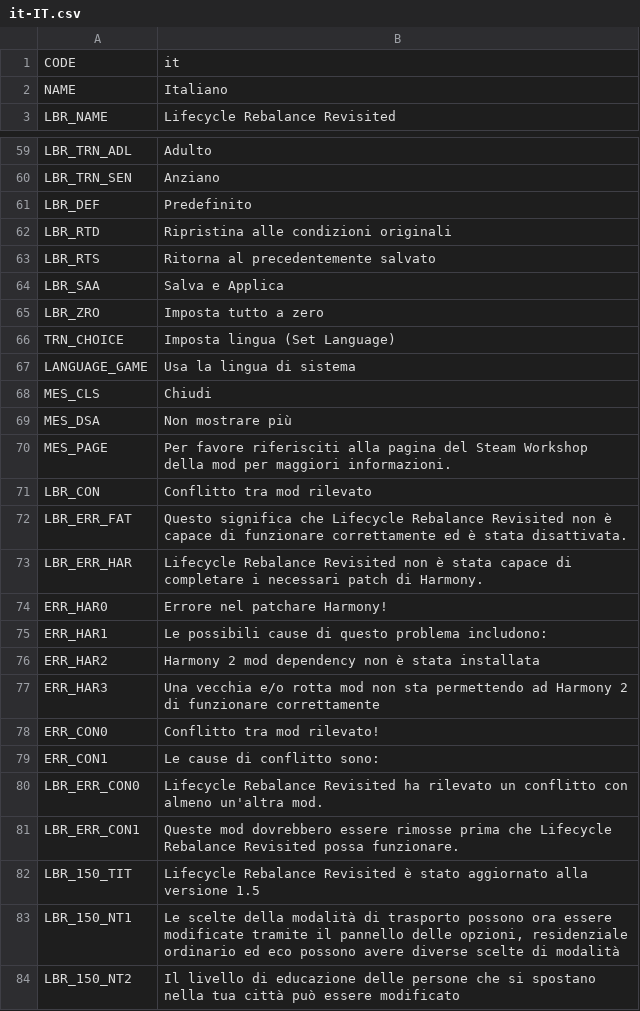
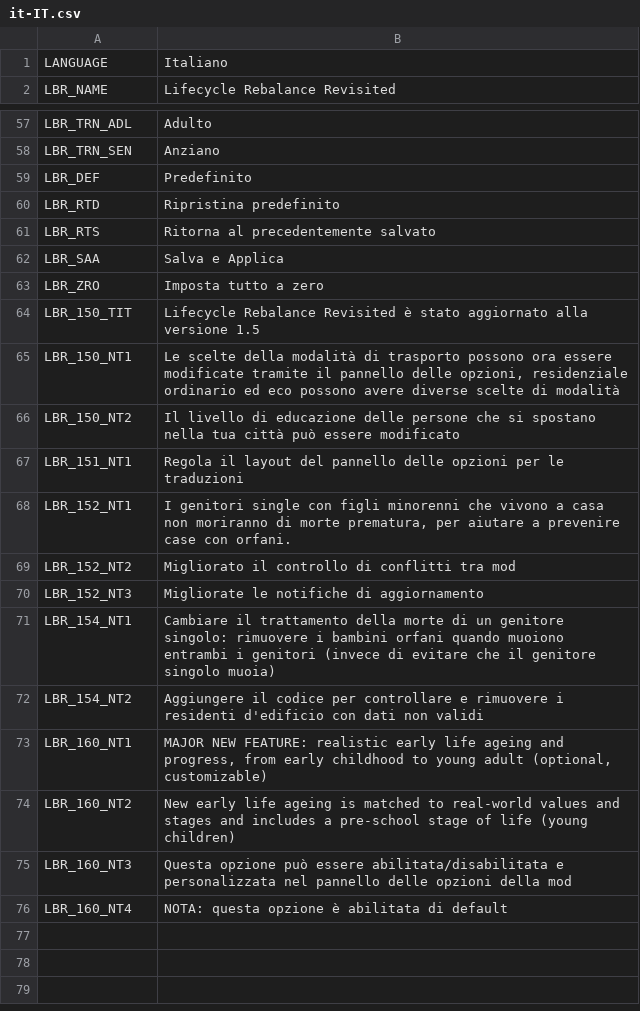
Before and after one commit to bloodypenguin/Lifecycle-Rebalance-Revisited, a CSV file: Translations/it-IT.csv, drawn as a sheet; only a part is shown, gaps mark what is left out; the shorter side is filled out with more unchanged rows; the diff covers the shown part only.

```diff
--- a/Translations/it-IT.csv
+++ b/Translations/it-IT.csv
@@ -1,3 +1,2 @@
-"CODE","it"
-"NAME","Italiano"
+"LANGUAGE","Italiano"
 "LBR_NAME","Lifecycle Rebalance Revisited"
@@ -61,3 +59,3 @@
 "LBR_DEF","Predefinito"
-"LBR_RTD","Ripristina alle condizioni originali"
+"LBR_RTD","Ripristina predefinito"
 "LBR_RTS","Ritorna al precedentemente salvato"
@@ -65,18 +63,2 @@
 "LBR_ZRO","Imposta tutto a zero"
-"TRN_CHOICE","Imposta lingua (Set Language)"
-"LANGUAGE_GAME","Usa la lingua di sistema"
-"MES_CLS","Chiudi"
-"MES_DSA","Non mostrare più"
-"MES_PAGE","Per favore riferisciti alla pagina del Steam Workshop della mod per maggiori informazioni."
-"LBR_CON","Conflitto tra mod rilevato"
-"LBR_ERR_FAT","Questo significa che Lifecycle Rebalance Revisited non è capace di funzionare correttamente ed è stata disattivata."
-"LBR_ERR_HAR","Lifecycle Rebalance Revisited non è stata capace di completare i necessari patch di Harmony."
-"ERR_HAR0","Errore nel patchare Harmony!"
-"ERR_HAR1","Le possibili cause di questo problema includono:"
-"ERR_HAR2","Harmony 2 mod dependency non è stata installata"
-"ERR_HAR3","Una vecchia e/o rotta mod non sta permettendo ad Harmony 2 di funzionare correttamente"
-"ERR_CON0","Conflitto tra mod rilevato!"
-"ERR_CON1","Le cause di conflitto sono:"
-"LBR_ERR_CON0","Lifecycle Rebalance Revisited ha rilevato un conflitto con almeno un'altra mod."
-"LBR_ERR_CON1","Queste mod dovrebbero essere rimosse prima che Lifecycle Rebalance Revisited possa funzionare."
 "LBR_150_TIT","Lifecycle Rebalance Revisited è stato aggiornato alla versione 1.5"
```
Also changed, not shown: 1 removed row and 4 edited cells elsewhere in this file, Translations/ja-JP.csv, Translations/ko-KR.csv, 14 other files.
